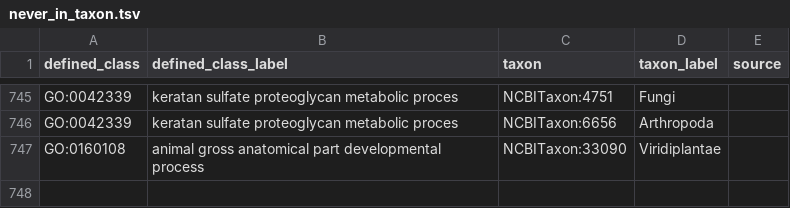
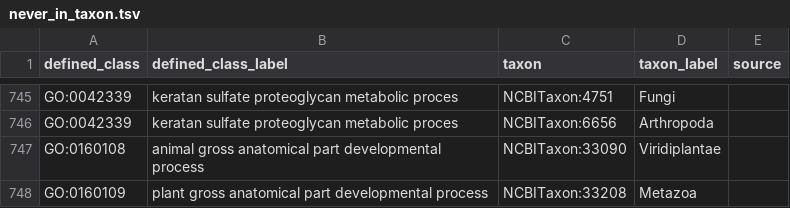
Before and after one commit to geneontology/go-ontology, a TSV file: src/taxon_constraints/never_in_taxon.tsv, drawn as a sheet; only a part is shown, gaps mark what is left out.

```diff
--- a/src/taxon_constraints/never_in_taxon.tsv
+++ b/src/taxon_constraints/never_in_taxon.tsv
@@ -747 +747,2 @@ GO:0042339	keratan sulfate proteoglycan metabolic proces	NCBITaxon:6656	Arthropo
 GO:0160108	animal gross anatomical part developmental process	NCBITaxon:33090	Viridiplantae	
+GO:0160109	plant gross anatomical part developmental process	NCBITaxon:33208	Metazoa	
```
